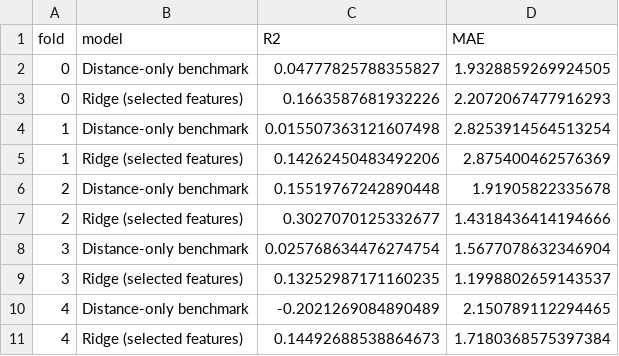
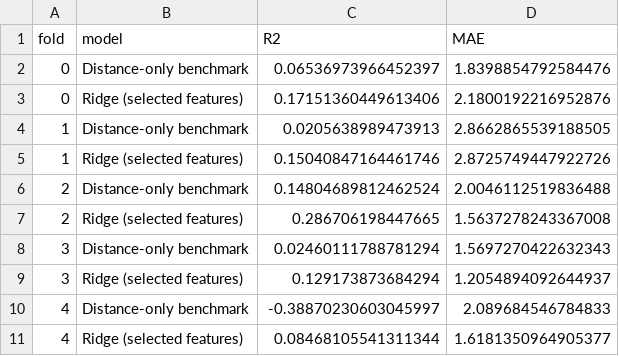
Before and after one commit to PixelAlgorithm/ML_miniproject, a CSV file: results/cv_member2_folds.csv, drawn as a sheet.

```diff
--- a/results/cv_member2_folds.csv
+++ b/results/cv_member2_folds.csv
@@ -1,11 +1,11 @@
 fold,model,R2,MAE
-0,Distance-only benchmark,0.04777825788355827,1.9328859269924505
-0,Ridge (selected features),0.1663587681932226,2.2072067477916293
-1,Distance-only benchmark,0.015507363121607498,2.8253914564513254
-1,Ridge (selected features),0.14262450483492206,2.875400462576369
-2,Distance-only benchmark,0.15519767242890448,1.91905822335678
-2,Ridge (selected features),0.3027070125332677,1.4318436414194666
-3,Distance-only benchmark,0.025768634476274754,1.5677078632346904
-3,Ridge (selected features),0.13252987171160235,1.1998802659143537
-4,Distance-only benchmark,-0.2021269084890489,2.150789112294465
-4,Ridge (selected features),0.14492688538864673,1.7180368575397384
+0,Distance-only benchmark,0.06536973966452397,1.8398854792584476
+0,Ridge (selected features),0.17151360449613406,2.1800192216952876
+1,Distance-only benchmark,0.0205638989473913,2.8662865539188505
+1,Ridge (selected features),0.15040847164461746,2.8725749447922726
+2,Distance-only benchmark,0.14804689812462524,2.0046112519836488
+2,Ridge (selected features),0.286706198447665,1.5637278243367008
+3,Distance-only benchmark,0.02460111788781294,1.5697270422632343
+3,Ridge (selected features),0.129173873684294,1.2054894092644937
+4,Distance-only benchmark,-0.38870230603045997,2.089684546784833
+4,Ridge (selected features),0.08468105541311344,1.6181350964905377
```
Also changed, not shown: results/cv_member3_folds.csv, results/feature_ranking_member2.csv, 20 other files.
